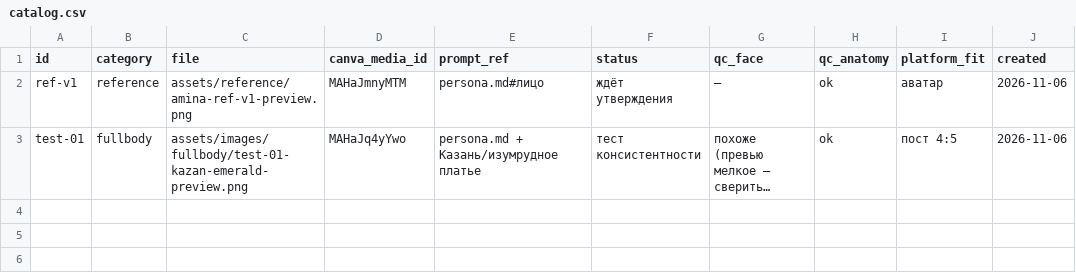
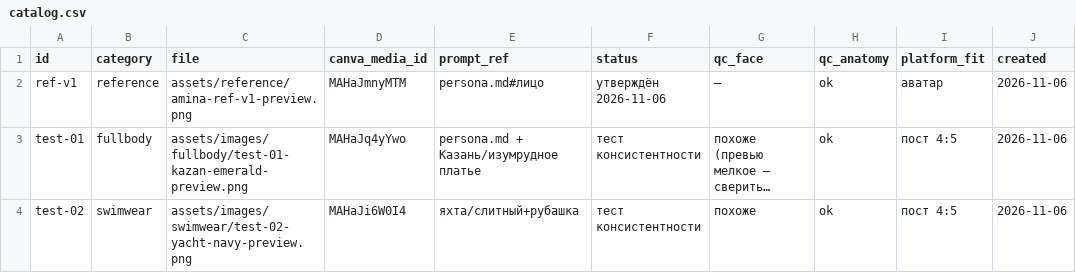
Before and after one commit to maratgalin1986-blip/SpecAI, a CSV file: amina-safina/assets/catalog.csv, drawn as a sheet; long unchanged cells end in …; the diff names each change by its address in the sheet, - before the commit and + after, or states it on an @@ line.

```diff
--- a/amina-safina/assets/catalog.csv
+++ b/amina-safina/assets/catalog.csv
-F2 (status): ждёт утверждения
+F2 (status): утверждён 2026-11-06
+row 4: test-02 | swimwear | assets/images/swimwear/test-02-yacht-navy-preview.png | MAHaJi6W0I4 | яхта/слитный+рубашка | тест консистентности | похоже | ok | пост 4:5 | 2026-11-06
```
Also changed, not shown: 3 other files.
